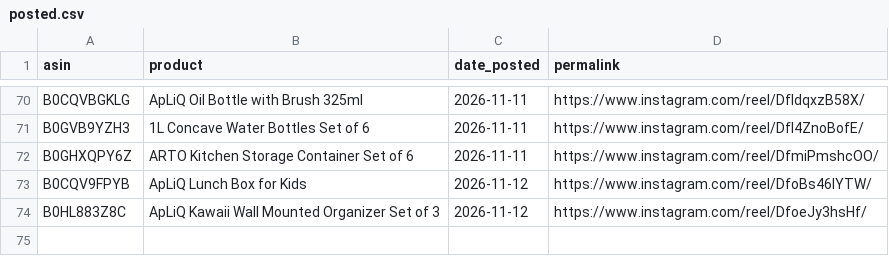
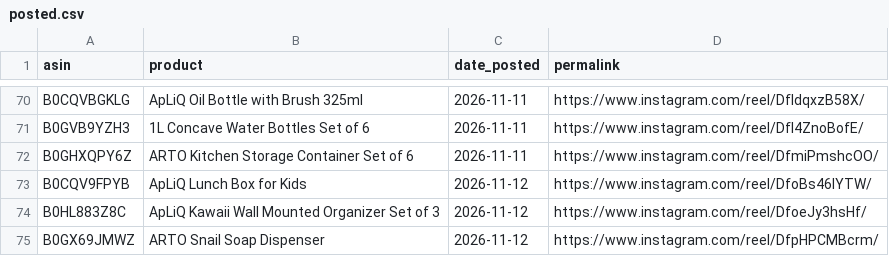
Before and after one commit to pissatower-art/veehainc-links, a CSV file: posted.csv, drawn as a sheet; only a part is shown, gaps mark what is left out.

```diff
--- a/posted.csv
+++ b/posted.csv
@@ -74 +74,2 @@ B0CQV9FPYB,ApLiQ Lunch Box for Kids,2026-11-12,https://www.instagram.com/reel/Df
 B0HL883Z8C,ApLiQ Kawaii Wall Mounted Organizer Set of 3,2026-11-12,https://www.instagram.com/reel/DfoeJy3hsHf/
+B0GX69JMWZ,ARTO Snail Soap Dispenser,2026-11-12,https://www.instagram.com/reel/DfpHPCMBcrm/
```
Also changed, not shown: 1 other file.
